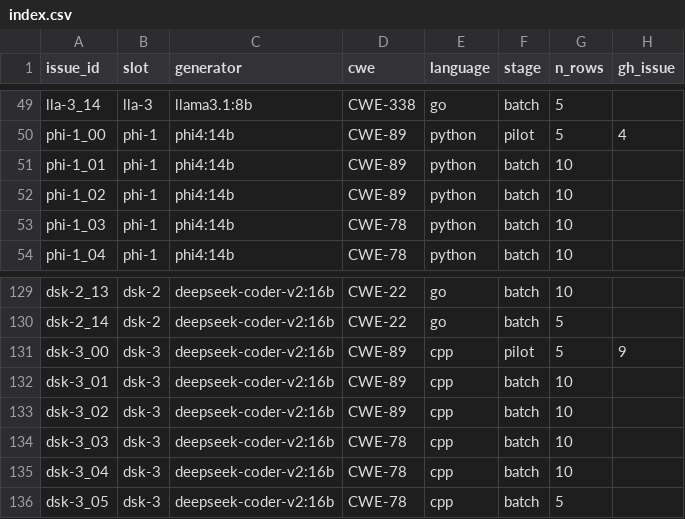
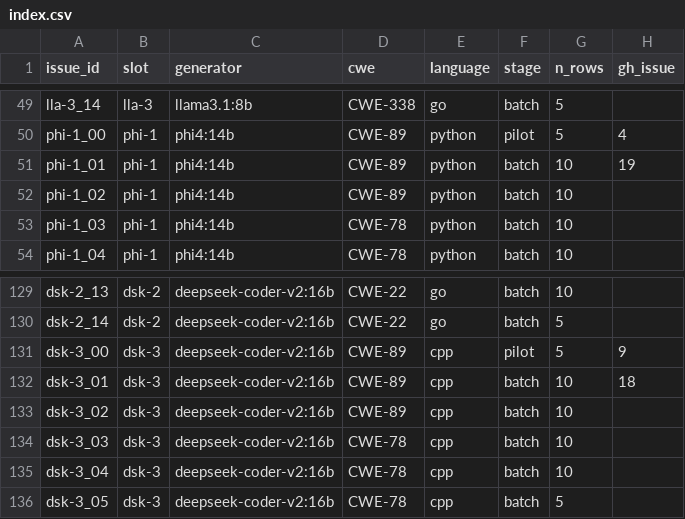
Before and after one commit to tarun-227/secure-code-dataset-b, a CSV file: issues/index.csv, drawn as a sheet; only a part is shown, gaps mark what is left out.

Commit message:
Open dsk-3_01 (#18) and phi-1_01 (#19)

```diff
--- a/issues/index.csv
+++ b/issues/index.csv
@@ -50,3 +50,3 @@ lla-3_14,lla-3,llama3.1:8b,CWE-338,go,batch,5,
 phi-1_00,phi-1,phi4:14b,CWE-89,python,pilot,5,4
-phi-1_01,phi-1,phi4:14b,CWE-89,python,batch,10,
+phi-1_01,phi-1,phi4:14b,CWE-89,python,batch,10,19
 phi-1_02,phi-1,phi4:14b,CWE-89,python,batch,10,
@@ -131,3 +131,3 @@ dsk-2_14,dsk-2,deepseek-coder-v2:16b,CWE-22,go,batch,5,
 dsk-3_00,dsk-3,deepseek-coder-v2:16b,CWE-89,cpp,pilot,5,9
-dsk-3_01,dsk-3,deepseek-coder-v2:16b,CWE-89,cpp,batch,10,
+dsk-3_01,dsk-3,deepseek-coder-v2:16b,CWE-89,cpp,batch,10,18
 dsk-3_02,dsk-3,deepseek-coder-v2:16b,CWE-89,cpp,batch,10,
```
